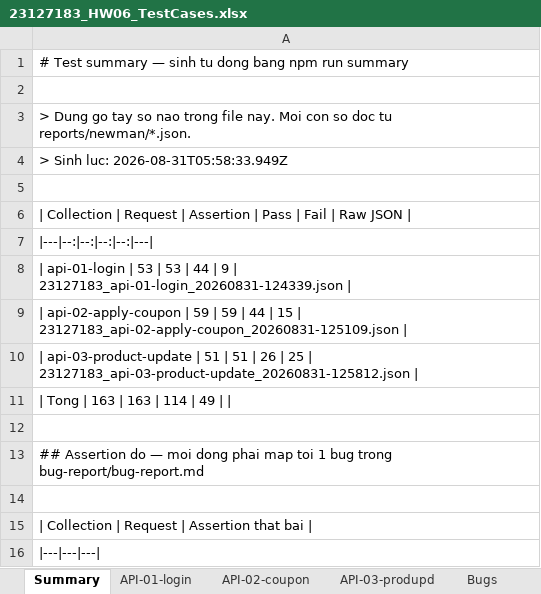
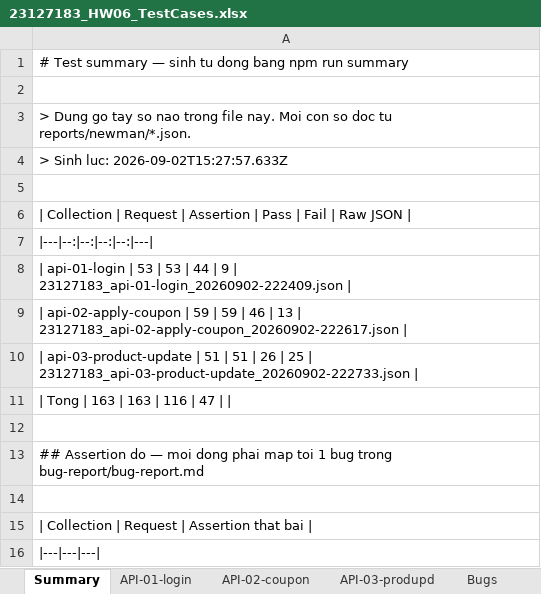
Before and after one commit to DuyPham111/HW06, an Excel workbook: excel/23127183_HW06_TestCases.xlsx, sheet Summary, drawn as a sheet; only a part is shown; values as stored, in another font and other column widths than the file's, no borders; the diff covers the shown part only; the diff names each change by its address in the sheet, - before the commit and + after, or states it on an @@ line.

```diff
--- a/excel/23127183_HW06_TestCases.xlsx (sheet Summary)
+++ b/excel/23127183_HW06_TestCases.xlsx (sheet Summary)
-A4: > Sinh luc: 2026-08-31T05:58:33.949Z
+A4: > Sinh luc: 2026-09-02T15:27:57.633Z
-A8: …9 | 23127183_api-01-login_20260831-124339.json |
+A8: …9 | 23127183_api-01-login_20260902-222409.json |
-A9: …59 | 44 | 15 | 23127183_api-02-apply-coupon_20260831-125109.json |
+A9: …59 | 46 | 13 | 23127183_api-02-apply-coupon_20260902-222617.json |
-A10: …25 | 23127183_api-03-product-update_20260831-125812.json |
+A10: …25 | 23127183_api-03-product-update_20260902-222733.json |
-A11: | Tong | 163 | 163 | 114 | 49 | |
+A11: | Tong | 163 | 163 | 116 | 47 | |
```
Also changed, not shown: 2 removed rows and 47 edited cells elsewhere in this sheet, sheet Bugs, 24 other files.
